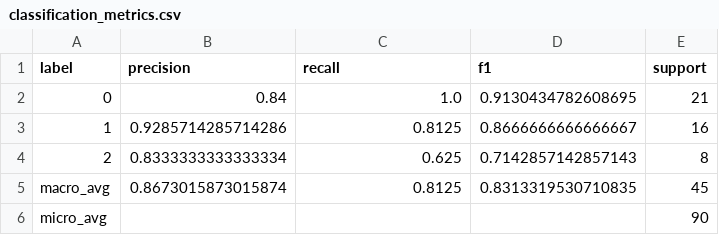
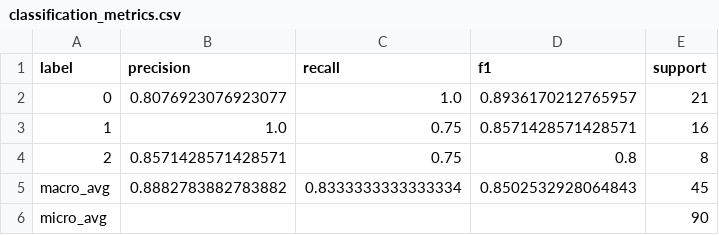
Before and after one commit to goutham989120/dsfmlproject, a CSV file: artifacts/classification_metrics.csv, drawn as a sheet.

```diff
--- a/artifacts/classification_metrics.csv
+++ b/artifacts/classification_metrics.csv
@@ -1,6 +1,6 @@
 label,precision,recall,f1,support
-0,0.84,1.0,0.9130434782608695,21
-1,0.9285714285714286,0.8125,0.8666666666666667,16
-2,0.8333333333333334,0.625,0.7142857142857143,8
-macro_avg,0.8673015873015874,0.8125,0.8313319530710835,45
+0,0.8076923076923077,1.0,0.8936170212765957,21
+1,1.0,0.75,0.8571428571428571,16
+2,0.8571428571428571,0.75,0.8,8
+macro_avg,0.8882783882783882,0.8333333333333334,0.8502532928064843,45
 micro_avg,,,,90
```
Also changed, not shown: artifacts/classification_report.csv, artifacts/predictions.csv, 17 other files.
